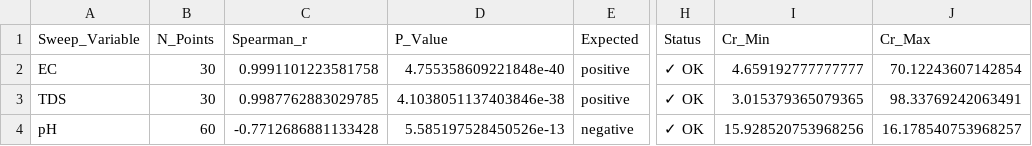
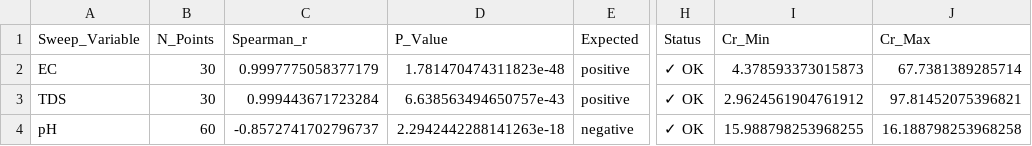
Before and after one commit to RahmatHadinata23758051/Dataset-Cr-HERA2.0, a CSV file: results/testing/test_sensitivity_analysis.csv, drawn as a sheet; only a part is shown, gaps mark what is left out; the diff names each change by its address in the sheet, - before the commit and + after, or states it on an @@ line.

```diff
--- a/results/testing/test_sensitivity_analysis.csv
+++ b/results/testing/test_sensitivity_analysis.csv
-C2 (Spearman_r): 0.9991101223581758
+C2 (Spearman_r): 0.9997775058377179
-D2 (P_Value): 4.755358609221848e-40
+D2 (P_Value): 1.781470474311823e-48
-I2 (Cr_Min): 4.659192777777777
+I2 (Cr_Min): 4.378593373015873
-J2 (Cr_Max): 70.12243607142854
+J2 (Cr_Max): 67.7381389285714
-C3 (Spearman_r): 0.9987762883029785
+C3 (Spearman_r): 0.999443671723284
-D3 (P_Value): 4.1038051137403846e-38
+D3 (P_Value): 6.638563494650757e-43
-I3 (Cr_Min): 3.015379365079365
+I3 (Cr_Min): 2.9624561904761912
-J3 (Cr_Max): 98.33769242063491
+J3 (Cr_Max): 97.81452075396821
-C4 (Spearman_r): -0.7712686881133428
+C4 (Spearman_r): -0.8572741702796737
-D4 (P_Value): 5.585197528450526e-13
+D4 (P_Value): 2.2942442288141263e-18
-I4 (Cr_Min): 15.928520753968256
+I4 (Cr_Min): 15.988798253968255
-J4 (Cr_Max): 16.178540753968257
+J4 (Cr_Max): 16.188798253968258
```
Also changed, not shown: Dataset/Testing-MWQ/result/summary_statistics.csv, results/model_comparison.csv, 52 other files.
